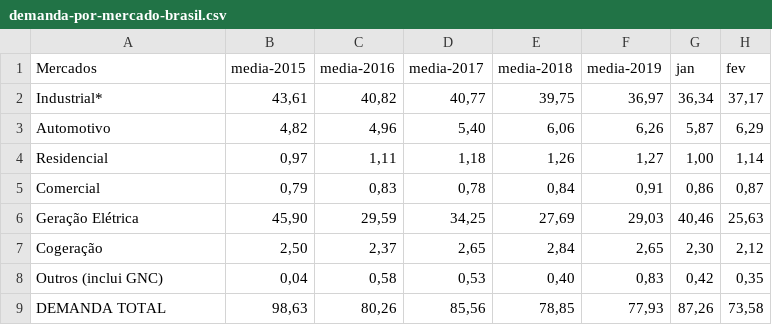
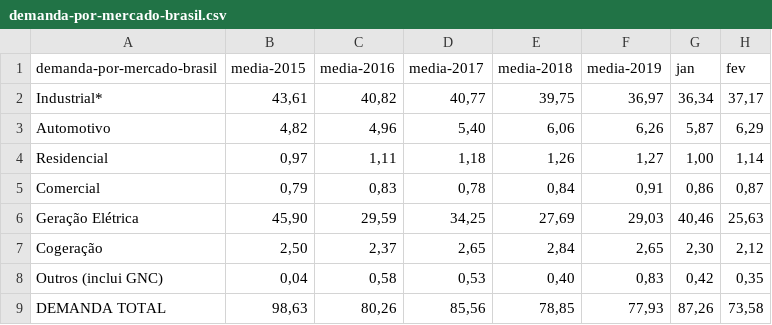
Before and after one commit to mfagundes/extract_table_from_pdf, a CSV file: csv/demanda-por-mercado-brasil.csv, drawn as a sheet; only a part is shown; the diff names each change by its address in the sheet, - before the commit and + after, or states it on an @@ line.

```diff
--- a/csv/demanda-por-mercado-brasil.csv
+++ b/csv/demanda-por-mercado-brasil.csv
-A1: Mercados
+A1: demanda-por-mercado-brasil
```
Also changed, not shown: csv/balanco-de-gas-natural-brasil.csv, 8 other files.
